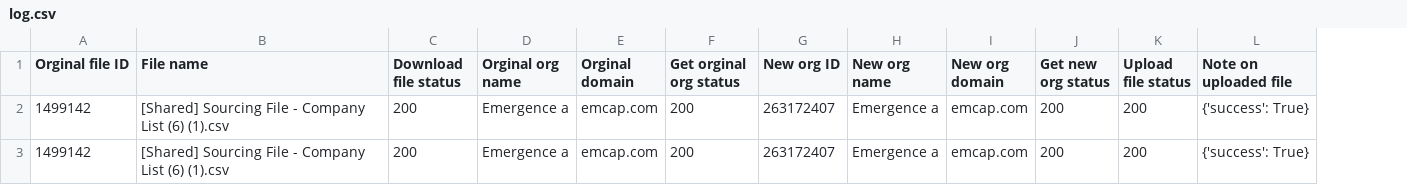
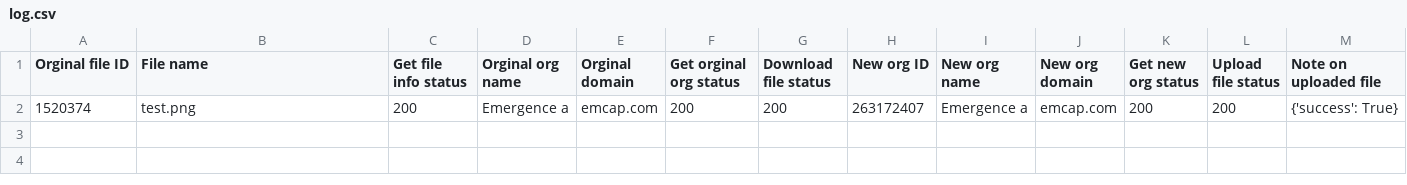
Before and after one commit to Aaron1515/affinity-download-reupload-files, a CSV file: log.csv, drawn as a sheet; removed rows and columns are numbered as before the commit, all else as after; the diff names each change by its address in the sheet, - before the commit and + after, or states it on an @@ line.

Commit message:
add script to actually download the file

```diff
--- a/log.csv
+++ b/log.csv
+column G (Download file status), row 2: 200
-C1: Download file status
+C1: Get file info status
-A2 (Orginal file ID): 1499142
+A2 (Orginal file ID): 1520374
-B2 (File name): [Shared] Sourcing File - Company List (6) (1).csv
+B2 (File name): test.png
-row 3: 1499142 | [Shared] Sourcing File - Company List (6) (1).csv | 200 | Emergence a | emcap.com | 200 | 263172407 | Emergence a | emcap.com | 200 | 200 | {'success': True}
```
Also changed, not shown: 6 other files.
